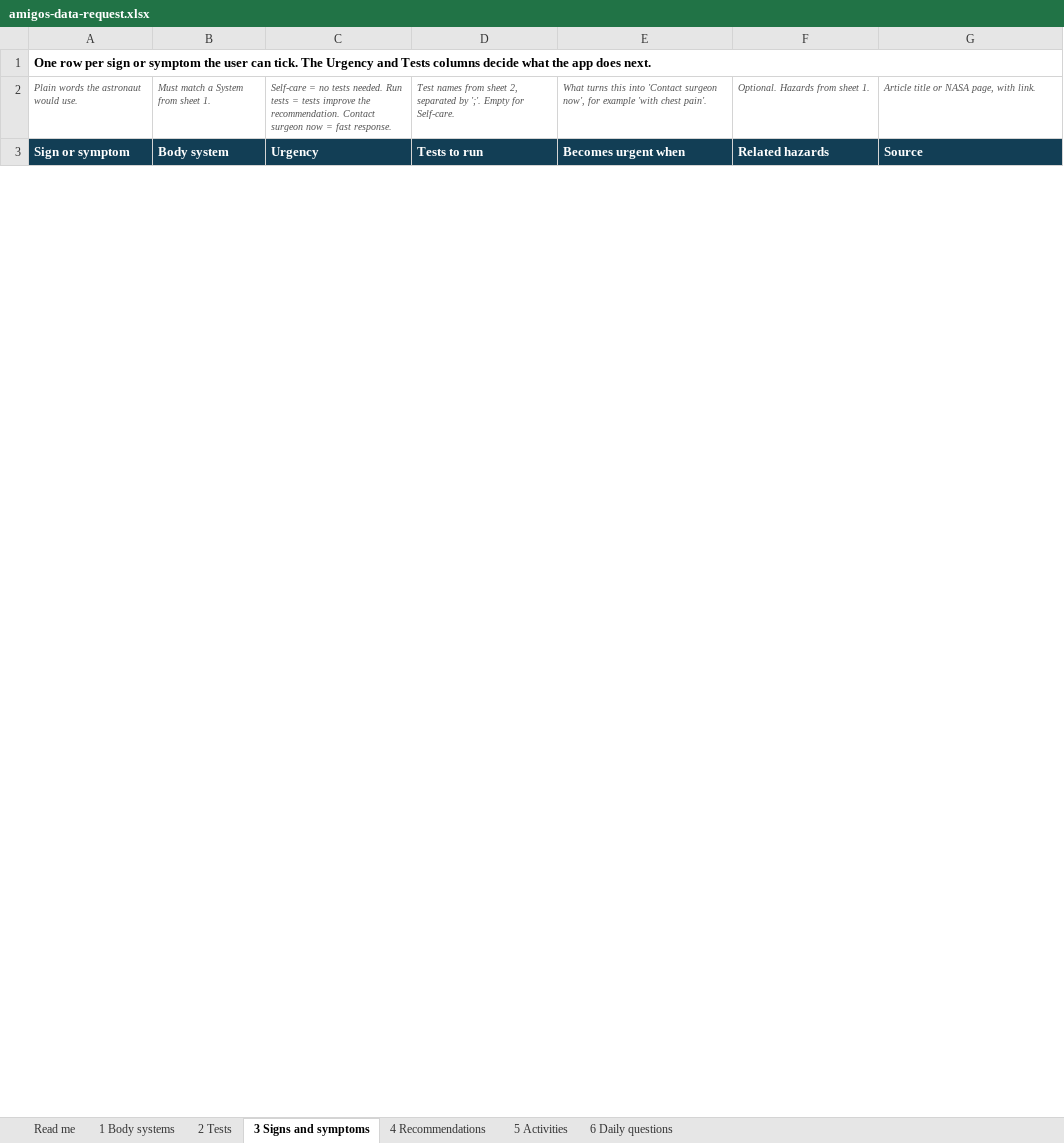
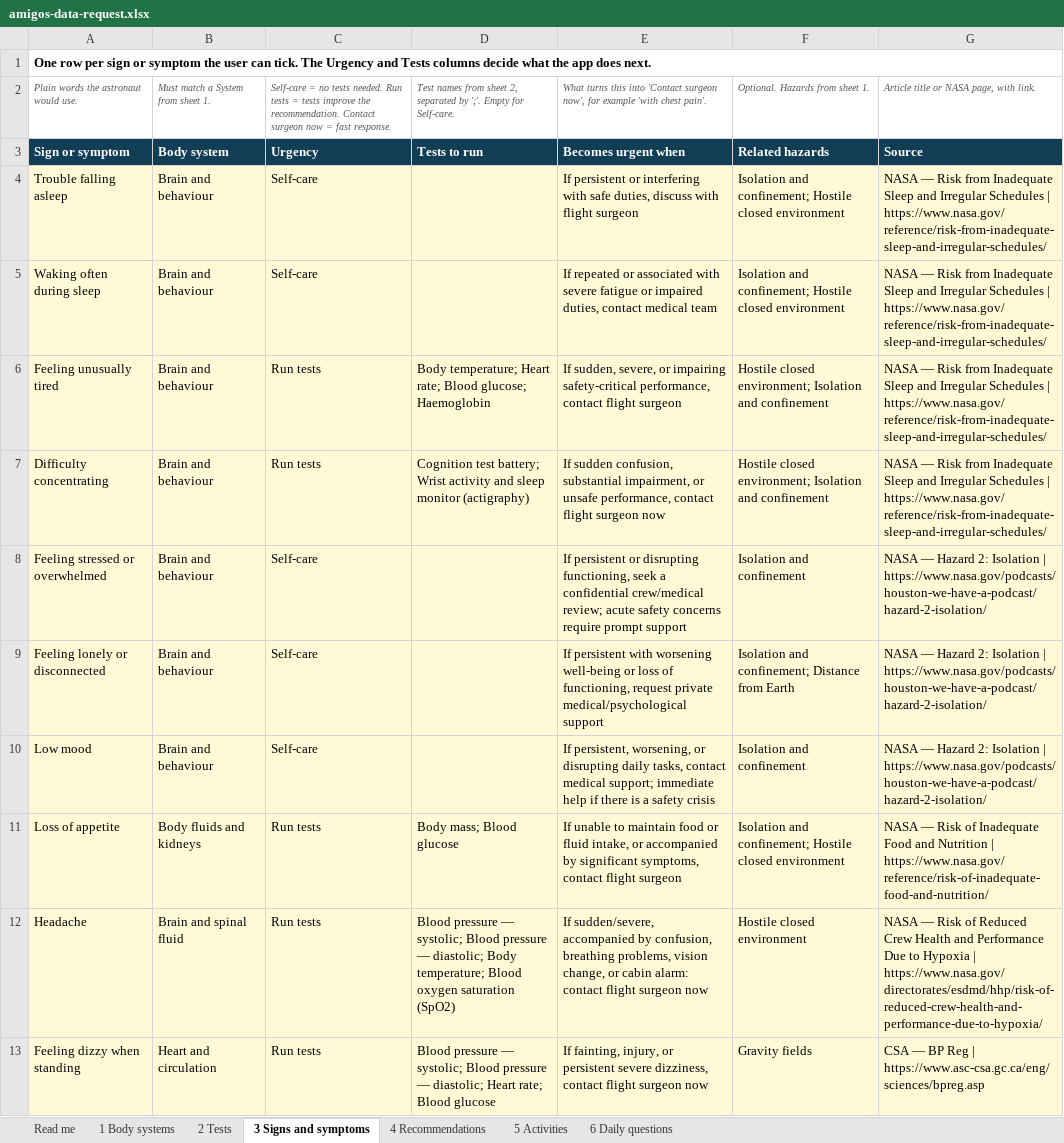
Before and after one commit to Fawzy-AbuKwaik/Amigos, an Excel workbook: docs/amigos-data-request.xlsx, sheet 3 Signs and symptoms, drawn as a sheet; only a part is shown; values as stored, in another font and other column widths than the file's, no borders; the diff covers the shown part only; the diff names each change by its address in the sheet, - before the commit and + after, or states it on an @@ line.

```diff
--- a/docs/amigos-data-request.xlsx (sheet 3 Signs and symptoms)
+++ b/docs/amigos-data-request.xlsx (sheet 3 Signs and symptoms)
+row 4: Trouble falling asleep | Brain and behaviour | Self-care |  | If persistent or interfering with safe duties, discuss with flight surgeon | Isolation and confinement; Hostile closed environment | NASA — Risk from Inadequate Sleep and Irregular Schedules | https://www.nasa.gov/reference/risk-from-inadequate-sleep-and-irregular-schedules/
+row 5: Waking often during sleep | Brain and behaviour | Self-care |  | If repeated or associated with severe fatigue or impaired duties, contact medical team | Isolation and confinement; Hostile closed environment | NASA — Risk from Inadequate Sleep and Irregular Schedules | https://www.nasa.gov/reference/risk-from-inadequate-sleep-and-irregular-schedules/
+row 6: Feeling unusually tired | Brain and behaviour | Run tests | Body temperature; Heart rate; Blood glucose; Haemoglobin | If sudden, severe, or impairing safety-critical performance, contact flight surgeon | Hostile closed environment; Isolation and confinement | NASA — Risk from Inadequate Sleep and Irregular Schedules | https://www.nasa.gov/reference/risk-from-inadequate-sleep-and-irregular-schedules/
+row 7: Difficulty concentrating | Brain and behaviour | Run tests | Cognition test battery; Wrist activity and sleep monitor (actigraphy) | If sudden confusion, substantial impairment, or unsafe performance, contact flight surgeon now | Hostile closed environment; Isolation and confinement | NASA — Risk from Inadequate Sleep and Irregular Schedules | https://www.nasa.gov/reference/risk-from-inadequate-sleep-and-irregular-schedules/
+row 8: Feeling stressed or overwhelmed | Brain and behaviour | Self-care |  | If persistent or disrupting functioning, seek a confidential crew/medical review; acute safety concerns require prompt support | Isolation and confinement | NASA — Hazard 2: Isolation | https://www.nasa.gov/podcasts/houston-we-have-a-podcast/hazard-2-isolation/
+row 9: Feeling lonely or disconnected | Brain and behaviour | Self-care |  | If persistent with worsening well-being or loss of functioning, request private medical/psychological support | Isolation and confinement; Distance from Earth | NASA — Hazard 2: Isolation | https://www.nasa.gov/podcasts/houston-we-have-a-podcast/hazard-2-isolation/
+row 10: Low mood | Brain and behaviour | Self-care |  | If persistent, worsening, or disrupting daily tasks, contact medical support; immediate help if there is a safety crisis | Isolation and confinement | NASA — Hazard 2: Isolation | https://www.nasa.gov/podcasts/houston-we-have-a-podcast/hazard-2-isolation/
+row 11: Loss of appetite | Body fluids and kidneys | Run tests | Body mass; Blood glucose | If unable to maintain food or fluid intake, or accompanied by significant symptoms, contact flight surgeon | Isolation and confinement; Hostile closed environment | NASA — Risk of Inadequate Food and Nutrition | https://www.nasa.gov/reference/risk-of-inadequate-food-and-nutrition/
+row 12: Headache | Brain and spinal fluid | Run tests | Blood pressure — systolic; Blood pressure — diastolic; Body temperature; Blood oxygen saturation (SpO2) | If sudden/severe, accompanied by confusion, breathing problems, vision change, or cabin alarm: contact flight surgeon now | Hostile closed environment | NASA — Risk of Reduced Crew Health and Performance Due to Hypoxia | https://www.nasa.gov/directorates/esdmd/hhp/risk-of-reduced-crew-health-and-performance-due-to-hypoxia/
+row 13: Feeling dizzy when standing | Heart and circulation | Run tests | Blood pressure — systolic; Blood pressure — diastolic; Heart rate; Blood glucose | If fainting, injury, or persistent severe dizziness, contact flight surgeon now | Gravity fields | CSA — BP Reg | https://www.asc-csa.gc.ca/eng/sciences/bpreg.asp
```
Also changed, not shown: 34 added rows, 4 edited cells and cell formats elsewhere in this sheet, sheet 2 Tests, sheet 4 Recommendations, sheet 6 Daily questions, sheet 5 Activities, sheet 1 Body systems.
